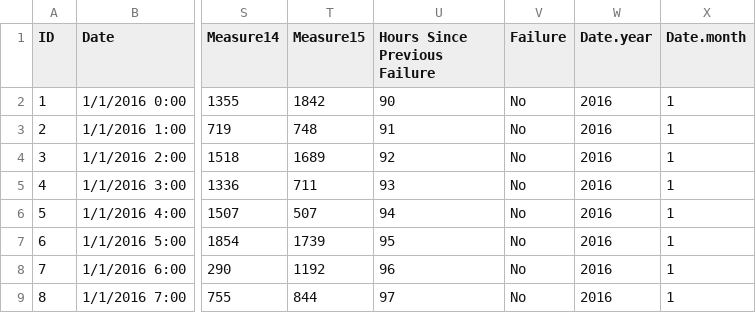
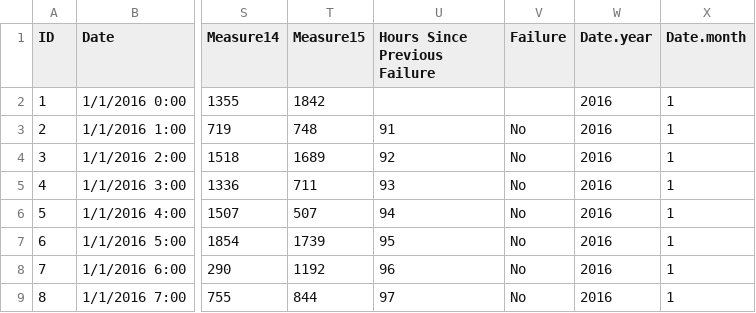
Before and after one commit to BondarOleg98/Automated-troubleshooting-system, a CSV file: troubleshooting_system/data/test.csv, drawn as a sheet; only a part is shown, gaps mark what is left out; the diff names each change by its address in the sheet, - before the commit and + after, or states it on an @@ line.

```diff
--- a/troubleshooting_system/data/test.csv
+++ b/troubleshooting_system/data/test.csv
-U2 (Hours Since Previous Failure): 90
+U2 (Hours Since Previous Failure): (empty)
-V2 (Failure): No
+V2 (Failure): (empty)
```
Also changed, not shown: 8 other files.
